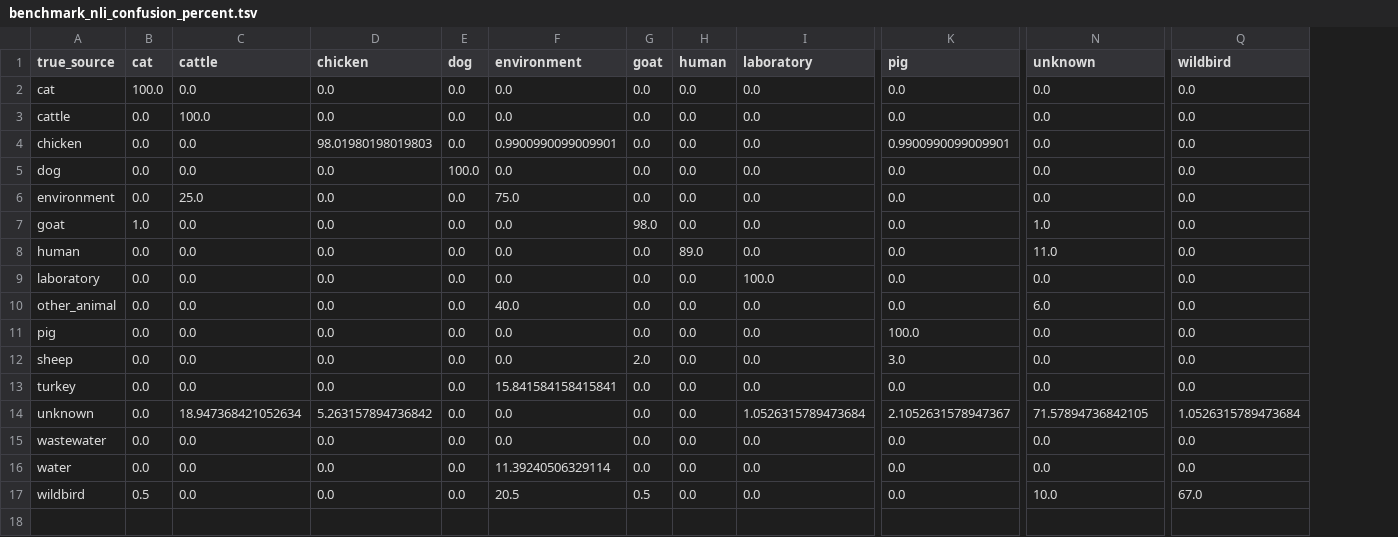
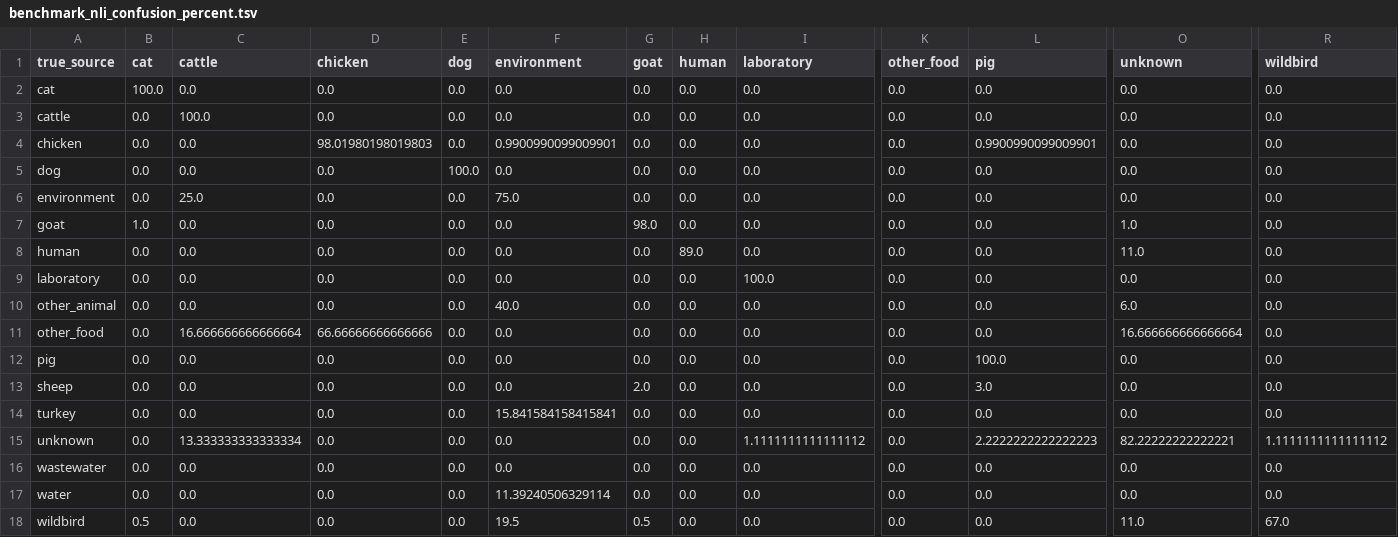
Before and after one commit to aldertzomer/metalyzer, a TSV file: benchmark_smoke/local_llm_evaluation/benchmark_nli_confusion_percent.tsv, drawn as a sheet; only a part is shown, gaps mark what is left out; addresses are those after the commit; rows hold the shown columns only; the diff names each change by its address in the sheet, - before the commit and + after, or states it on an @@ line.

```diff
--- a/benchmark_smoke/local_llm_evaluation/benchmark_nli_confusion_percent.tsv
+++ b/benchmark_smoke/local_llm_evaluation/benchmark_nli_confusion_percent.tsv
+column K (other_food), rows 2-10: all 0.0; rows 12-18: all 0.0
+row 11: other_food | 0.0 | 16.666666666666664 | 66.66666666666666 | 0.0 | 0.0 | 0.0 | 0.0 | 0.0 | 0.0 | 0.0 | 16.666666666666664 | 0.0
-C15 (cattle): 18.947368421052634
+C15 (cattle): 13.333333333333334
-D15 (chicken): 5.263157894736842
+D15 (chicken): 0.0
-I15 (laboratory): 1.0526315789473684
+I15 (laboratory): 1.1111111111111112
-L15 (pig): 2.1052631578947367
+L15 (pig): 2.2222222222222223
-O15 (unknown): 71.57894736842105
+O15 (unknown): 82.22222222222221
-R15 (wildbird): 1.0526315789473684
+R15 (wildbird): 1.1111111111111112
-F18 (environment): 20.5
+F18 (environment): 19.5
-O18 (unknown): 10.0
+O18 (unknown): 11.0
```
Also changed, not shown: benchmark_llm.tsv, benchmark_mistral_api.tsv, 22 other files.
